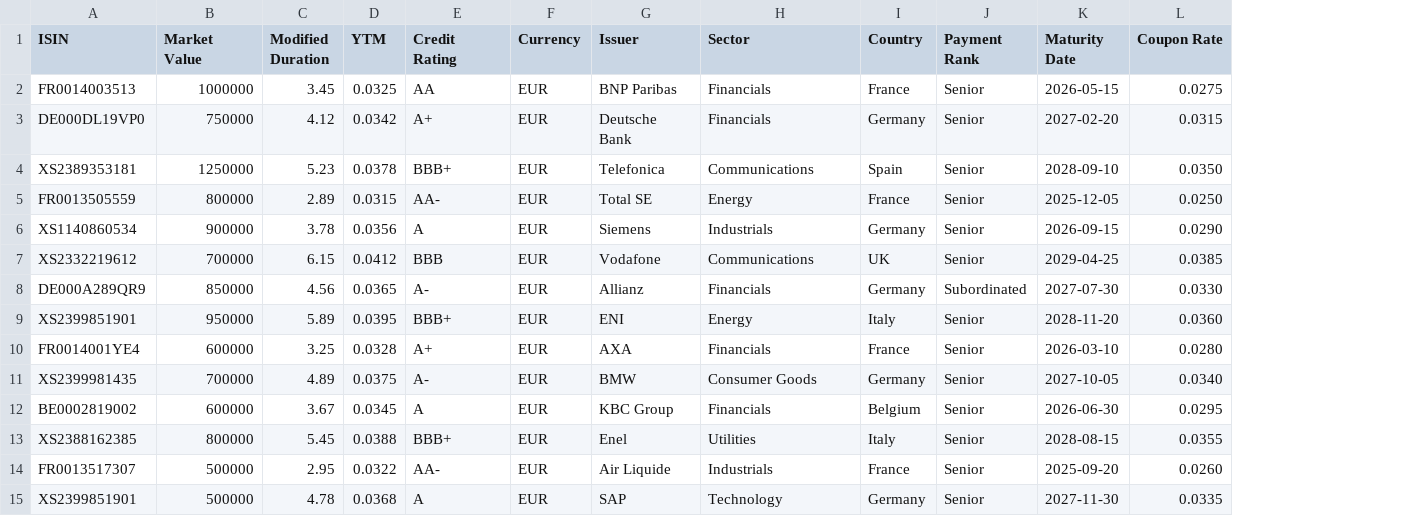
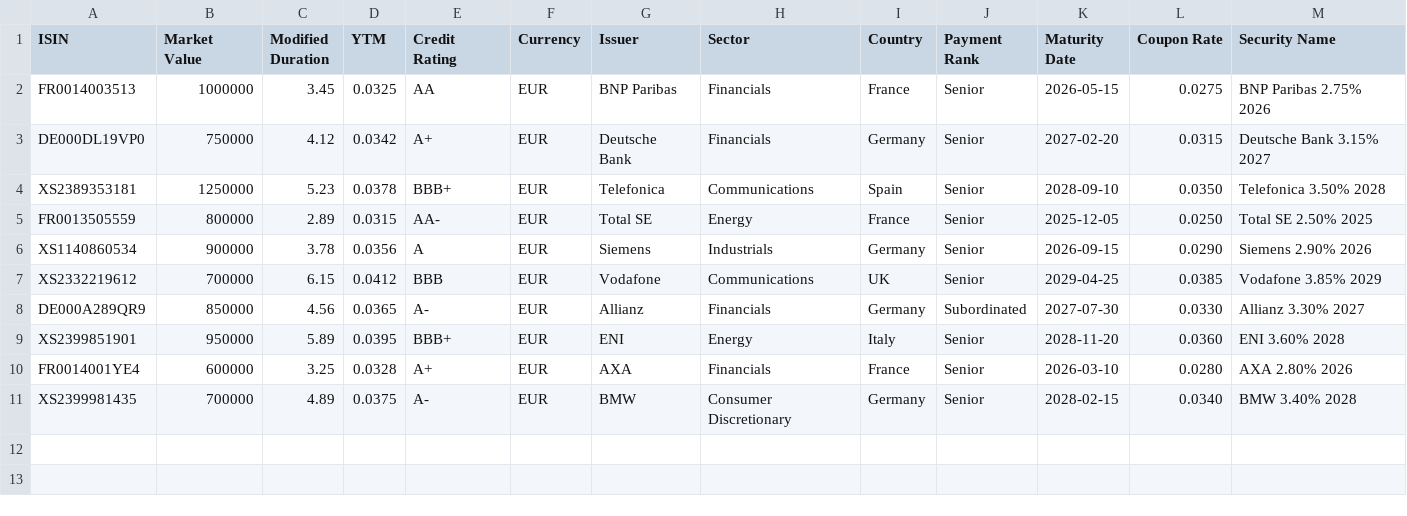
Before and after one commit to nidalnagib/BondSuite, a CSV file: data/sample_portfolio.csv, drawn as a sheet; removed rows and columns are numbered as before the commit, all else as after; the diff names each change by its address in the sheet, - before the commit and + after, or states it on an @@ line.

```diff
--- a/data/sample_portfolio.csv
+++ b/data/sample_portfolio.csv
+column M (Security Name), rows 2-11: BNP Paribas 2.75% 2026 | Deutsche Bank 3.15% 2027 | Telefonica 3.50% 2028 | Total SE 2.50% 2025 | Siemens 2.90% 2026 | Vodafone 3.85% 2029 | Allianz 3.30% 2027 | ENI 3.60% 2028 | AXA 2.80% 2026 | BMW 3.40% 2028
-H11 (Sector): Consumer Goods
+H11 (Sector): Consumer Discretionary
-K11 (Maturity Date): 2027-10-05
+K11 (Maturity Date): 2028-02-15
-row 12: BE0002819002 | 600000 | 3.67 | 0.0345 | A | EUR | KBC Group | Financials | Belgium | Senior | 2026-06-30 | 0.0295
-row 13: XS2388162385 | 800000 | 5.45 | 0.0388 | BBB+ | EUR | Enel | Utilities | Italy | Senior | 2028-08-15 | 0.0355
-row 14: FR0013517307 | 500000 | 2.95 | 0.0322 | AA- | EUR | Air Liquide | Industrials | France | Senior | 2025-09-20 | 0.0260
-row 15: XS2399851901 | 500000 | 4.78 | 0.0368 | A | EUR | SAP | Technology | Germany | Senior | 2027-11-30 | 0.0335
```
Also changed, not shown: 3 other files.
